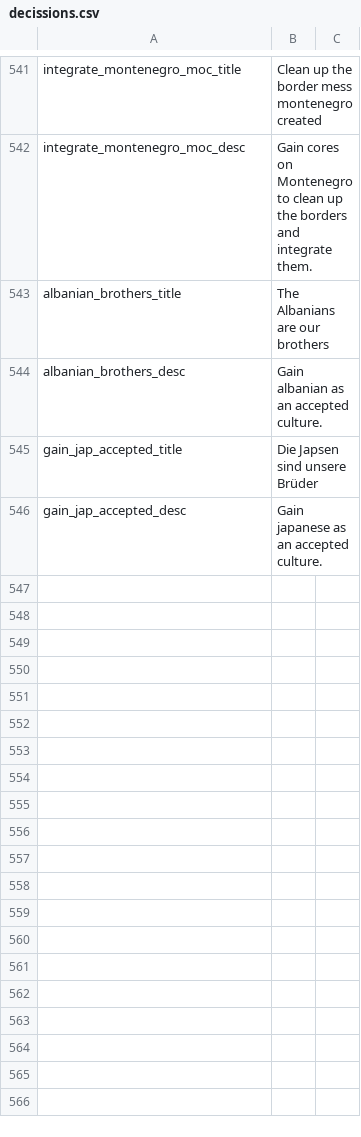
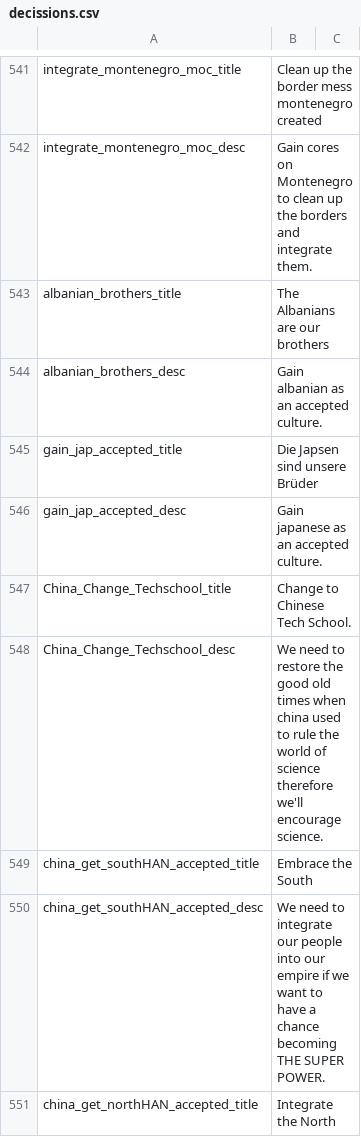
Before and after one commit to JakobRinke/Mod-of-Chaos, a CSV file: MOC/localisation/decissions.csv, drawn as a sheet; only a part is shown, gaps mark what is left out; the diff covers the shown part only.

Commit message:
update china when westernizing via MOC
tryna make it more playable

```diff
--- a/MOC/localisation/decissions.csv
+++ b/MOC/localisation/decissions.csv
@@ -546 +546,6 @@ gain_jap_accepted_title; Die Japsen sind unsere Brüder;;;;;;;;;;;;;
 gain_jap_accepted_desc; Gain japanese as an accepted culture.;;;;;;;;;;;;;
+China_Change_Techschool_title; Change to Chinese Tech School.;;;;;;;;;;;;;
+China_Change_Techschool_desc; We need to restore the good old times when china used to rule the world of science therefore we'll encourage science.;;;;;;;;;;;;;
+china_get_southHAN_accepted_title; Embrace the South;;;;;;;;;;;;;
+china_get_southHAN_accepted_desc; We need to integrate our people into our empire if we want to have a chance becoming THE SUPER POWER.;;;;;;;;;;;;;
+china_get_northHAN_accepted_title; Integrate the North;;;;;;;;;;;;;
```
Also changed, not shown: 5 added rows elsewhere in this file, 3 other files.
